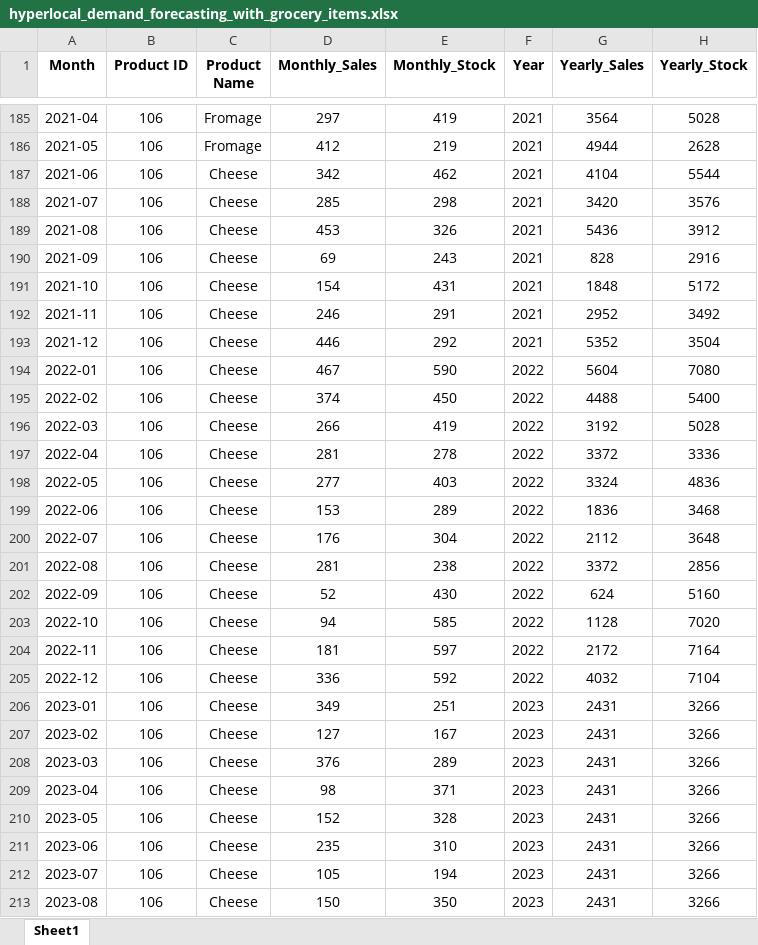
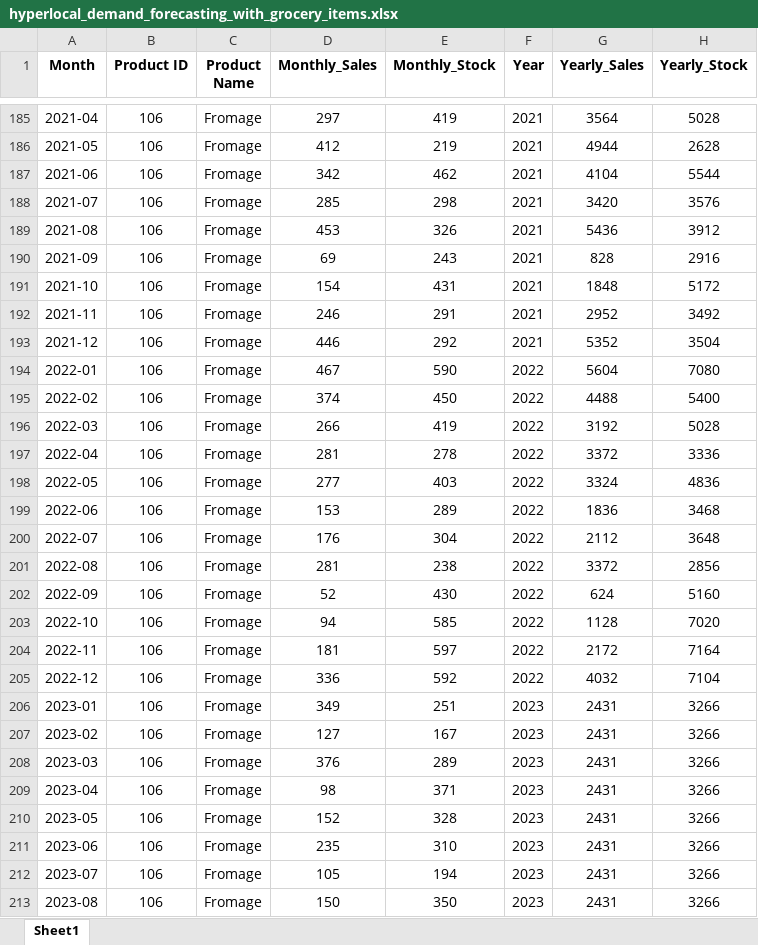
Before and after one commit to ElHakikAmina/Prevision-de-la-demande-des-produits, an Excel workbook: pages/hyperlocal_demand_forecasting_with_grocery_items.xlsx, sheet Sheet1, drawn as a sheet; only a part is shown, gaps mark what is left out; values as stored, in another font and other column widths than the file's, no borders; the diff covers the shown part only; the diff names each change by its address in the sheet, - before the commit and + after, or states it on an @@ line.

Commit message:
fromage

```diff
--- a/pages/hyperlocal_demand_forecasting_with_grocery_items.xlsx (sheet Sheet1)
+++ b/pages/hyperlocal_demand_forecasting_with_grocery_items.xlsx (sheet Sheet1)
-C187:C213 (Product Name): Cheese
+C187:C213 (Product Name): Fromage
```
Also changed, not shown: 4 edited cells elsewhere in this sheet.
